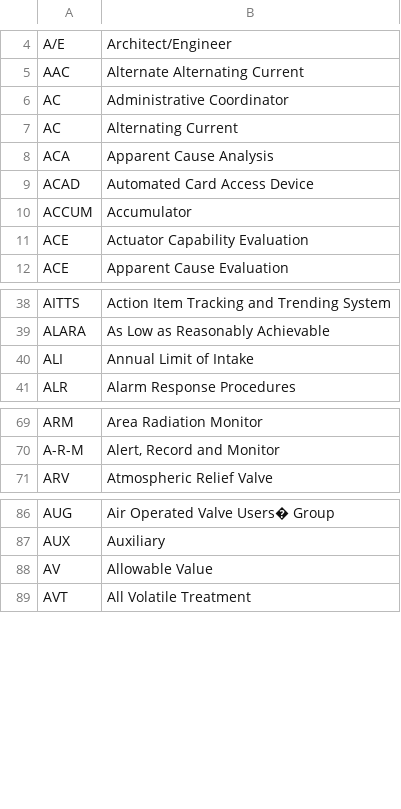
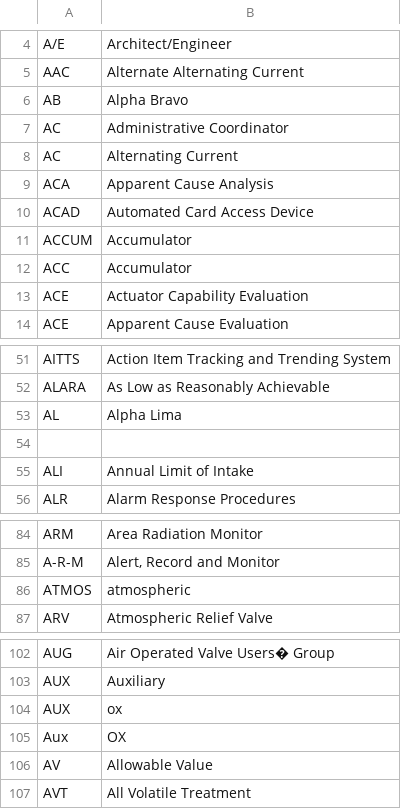
Before and after one commit to AkshayKumarC132/PeerCheck, a CSV file: Acronyms1.csv, drawn as a sheet; only a part is shown, gaps mark what is left out; the diff covers the shown part only; the diff names each change by its address in the sheet, - before the commit and + after, or states it on an @@ line.

```diff
--- a/Acronyms1.csv
+++ b/Acronyms1.csv
+row 6: AB | Alpha Bravo
+row 12: ACC | Accumulator
+row 53: AL | Alpha Lima
+row 54: (empty)
+row 86: ATMOS | atmospheric
+row 104: AUX | ox
+row 105: Aux | OX
```
Also changed, not shown: 36 added rows and 2 edited cells elsewhere in this file, 6 other files.
